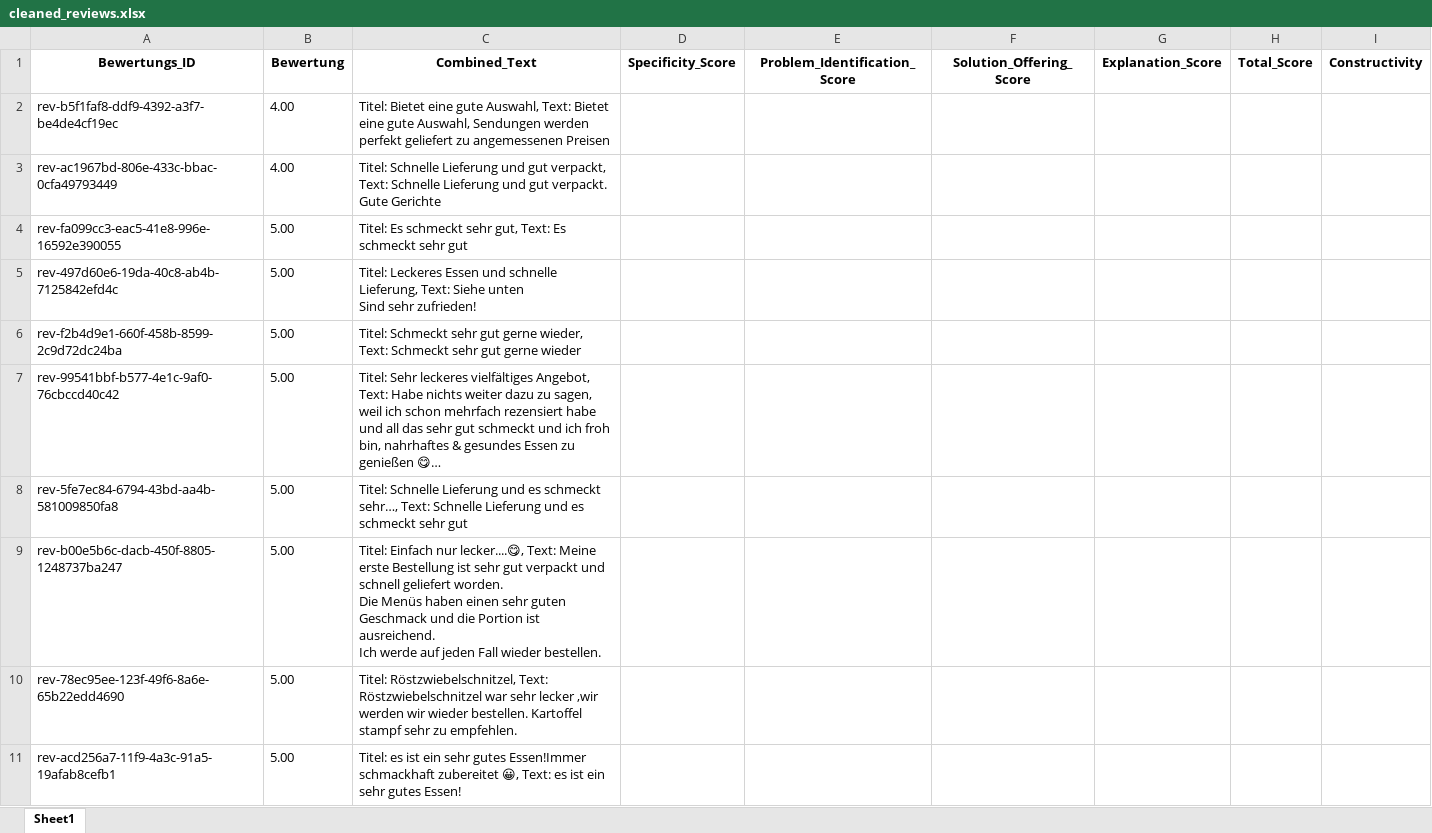
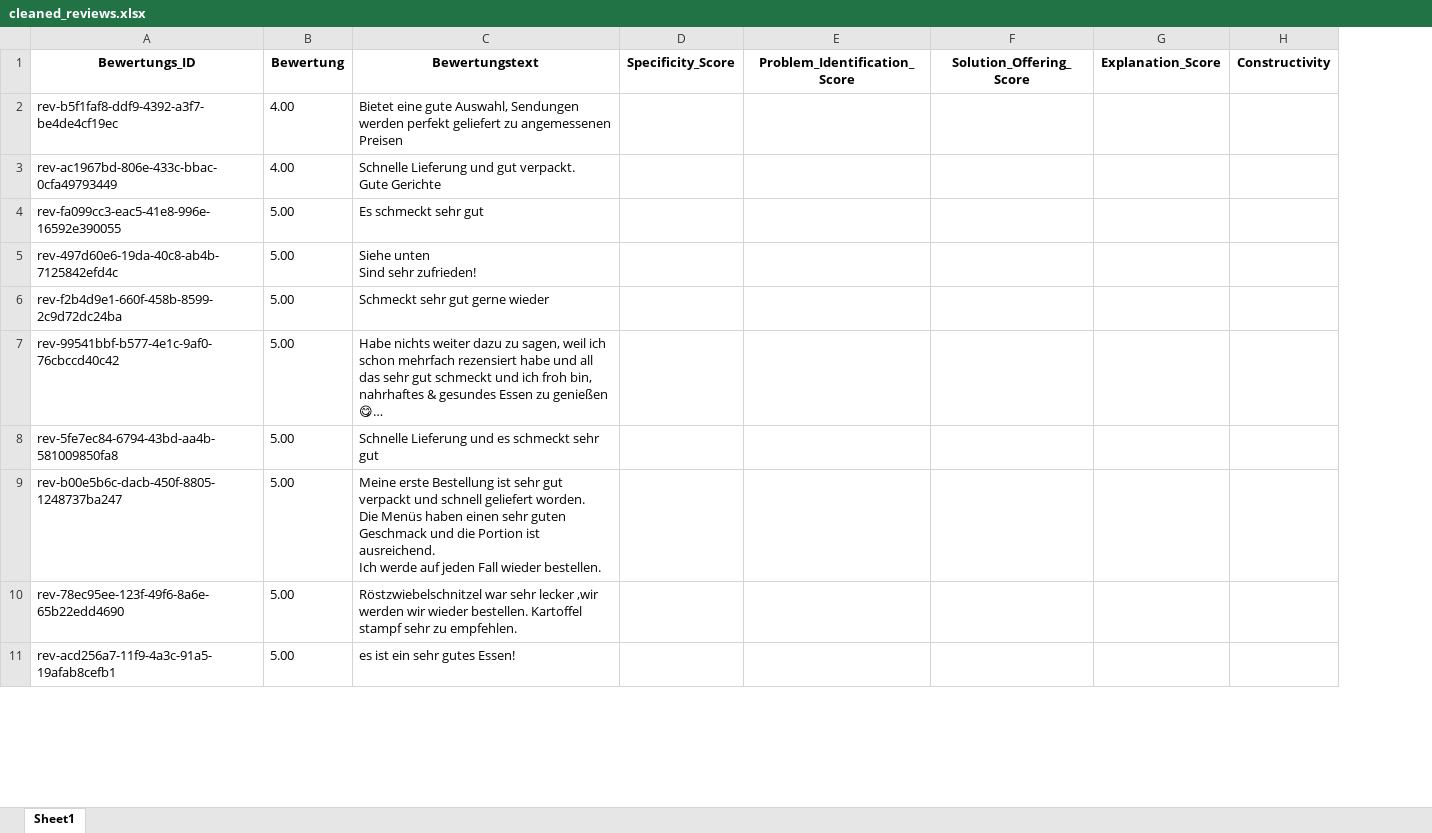
Before and after one commit to maxz773/language-analytics, an Excel workbook: data/cleaned_reviews.xlsx, sheet Sheet1, drawn as a sheet; only a part is shown; values as stored, in another font and other column widths than the file's, no borders; removed rows and columns are numbered as before the commit, all else as after; ↵ is a line break in a cell; the diff names each change by its address in the sheet, - before the commit and + after, or states it on an @@ line.

```diff
--- a/data/cleaned_reviews.xlsx (sheet Sheet1)
+++ b/data/cleaned_reviews.xlsx (sheet Sheet1)
-column C (Combined_Text), rows 2-11: Titel: Bietet eine gute Auswahl, Text: Bietet eine gute Auswahl, Sendungen werden perfekt geliefert zu angemessenen Preisen | Titel: Schnelle Lieferung und gut verpackt, Text: Schnelle Lieferung und gut verpackt. ↵ Gute Gerichte | Titel: Es schmeckt sehr gut, Text: Es schmeckt sehr gut | Titel: Leckeres Essen und schnelle Lieferung, Text: Siehe unten ↵ Sind sehr zufrieden! | Titel: Schmeckt sehr gut gerne wieder, Text: Schmeckt sehr gut gerne wieder | Titel: Sehr leckeres vielfältiges Angebot, Text: Habe nichts weiter dazu zu sagen, weil ich schon mehrfach rezensiert habe und all das sehr gut schmeckt und ich froh bin, nahrhaftes & gesundes Essen zu genießen 😋… | Titel: Schnelle Lieferung und es schmeckt sehr…, Text: Schnelle Lieferung und es schmeckt sehr gut | Titel: Einfach nur lecker....😋, Text: Meine erste Bestellung ist sehr gut verpackt und schnell geliefert worden. ↵ Die Menüs haben einen sehr guten Geschmack und die Portion ist ausreichend. ↵ Ich werde auf jeden Fall wieder bestellen. | Titel: Röstzwiebelschnitzel, Text: Röstzwiebelschnitzel war sehr lecker ,wir werden wir wieder bestellen. Kartoffel stampf sehr zu empfehlen. | Titel: es ist ein sehr gutes Essen!Immer schmackhaft zubereitet 😀, Text: es ist ein sehr gutes Essen!
+column C (Bewertungstext), rows 2-11: Bietet eine gute Auswahl, Sendungen werden perfekt geliefert zu angemessenen Preisen | Schnelle Lieferung und gut verpackt. ↵ Gute Gerichte | Es schmeckt sehr gut | Siehe unten ↵ Sind sehr zufrieden! | Schmeckt sehr gut gerne wieder | Habe nichts weiter dazu zu sagen, weil ich schon mehrfach rezensiert habe und all das sehr gut schmeckt und ich froh bin, nahrhaftes & gesundes Essen zu genießen 😋… | Schnelle Lieferung und es schmeckt sehr gut | Meine erste Bestellung ist sehr gut verpackt und schnell geliefert worden. ↵ Die Menüs haben einen sehr guten Geschmack und die Portion ist ausreichend. ↵ Ich werde auf jeden Fall wieder bestellen. | Röstzwiebelschnitzel war sehr lecker ,wir werden wir wieder bestellen. Kartoffel stampf sehr zu empfehlen. | es ist ein sehr gutes Essen!
-column H (Total_Score), empty
```
Also changed, not shown: 3 other files.
